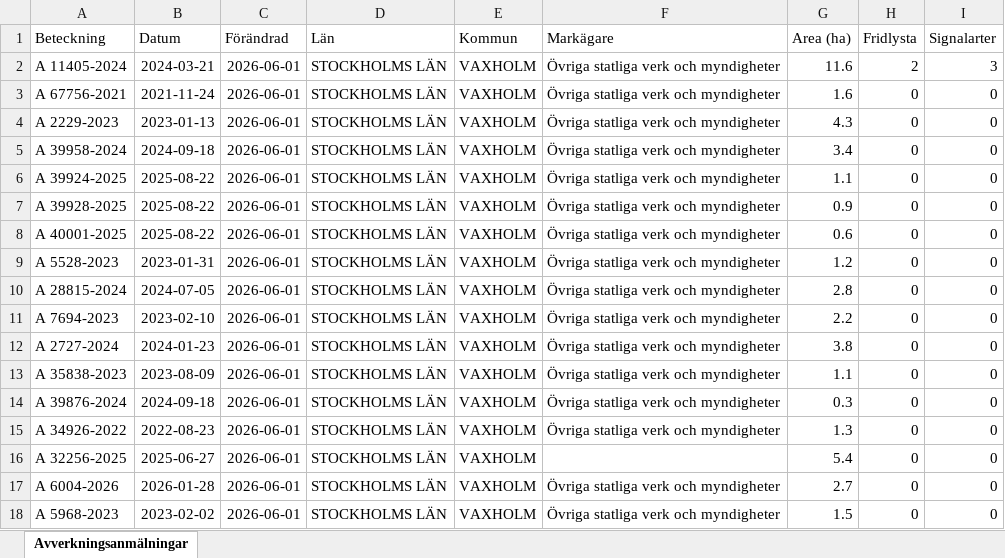
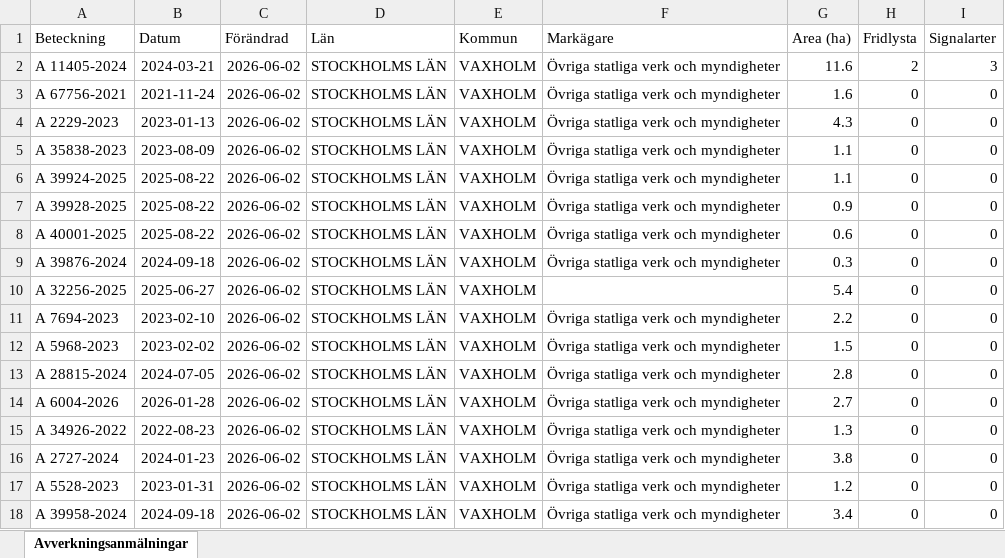
Before and after one commit to klasma/Logging_0187, an Excel workbook: Översikt VAXHOLM.xlsx, sheet Avverkningsanmälningar, drawn as a sheet; only a part is shown; values as stored, in another font and other column widths than the file's, no borders; the diff names each change by its address in the sheet, - before the commit and + after, or states it on an @@ line.

```diff
--- a/Översikt VAXHOLM.xlsx (sheet Avverkningsanmälningar)
+++ b/Översikt VAXHOLM.xlsx (sheet Avverkningsanmälningar)
-C2:C18 (Förändrad): 2026-06-01
+C2:C18 (Förändrad): 2026-06-02
-A5 (Beteckning): A 39958-2024
+A5 (Beteckning): A 35838-2023
-B5 (Datum): 2024-09-18
+B5 (Datum): 2023-08-09
-G5 (Area (ha)): 3.4
+G5 (Area (ha)): 1.1
-A9 (Beteckning): A 5528-2023
+A9 (Beteckning): A 39876-2024
-B9 (Datum): 2023-01-31
+B9 (Datum): 2024-09-18
-G9 (Area (ha)): 1.2
+G9 (Area (ha)): 0.3
-A10 (Beteckning): A 28815-2024
+A10 (Beteckning): A 32256-2025
-B10 (Datum): 2024-07-05
+B10 (Datum): 2025-06-27
-F10 (Markägare): Övriga statliga verk och myndigheter
+F10 (Markägare): (empty)
-G10 (Area (ha)): 2.8
+G10 (Area (ha)): 5.4
-A12 (Beteckning): A 2727-2024
+A12 (Beteckning): A 5968-2023
-B12 (Datum): 2024-01-23
+B12 (Datum): 2023-02-02
-G12 (Area (ha)): 3.8
+G12 (Area (ha)): 1.5
-A13 (Beteckning): A 35838-2023
+A13 (Beteckning): A 28815-2024
-B13 (Datum): 2023-08-09
+B13 (Datum): 2024-07-05
-G13 (Area (ha)): 1.1
+G13 (Area (ha)): 2.8
-A14 (Beteckning): A 39876-2024
+A14 (Beteckning): A 6004-2026
-B14 (Datum): 2024-09-18
+B14 (Datum): 2026-01-28
-G14 (Area (ha)): 0.3
+G14 (Area (ha)): 2.7
-A16 (Beteckning): A 32256-2025
+A16 (Beteckning): A 2727-2024
-B16 (Datum): 2025-06-27
+B16 (Datum): 2024-01-23
-F16 (Markägare): (empty)
+F16 (Markägare): Övriga statliga verk och myndigheter
-G16 (Area (ha)): 5.4
+G16 (Area (ha)): 3.8
-A17 (Beteckning): A 6004-2026
+A17 (Beteckning): A 5528-2023
-B17 (Datum): 2026-01-28
+B17 (Datum): 2023-01-31
-G17 (Area (ha)): 2.7
+G17 (Area (ha)): 1.2
-A18 (Beteckning): A 5968-2023
+A18 (Beteckning): A 39958-2024
-B18 (Datum): 2023-02-02
+B18 (Datum): 2024-09-18
-G18 (Area (ha)): 1.5
+G18 (Area (ha)): 3.4
```
Also changed, not shown: artfynd/A 11405-2024 artfynd.xlsx, 5 other files.
